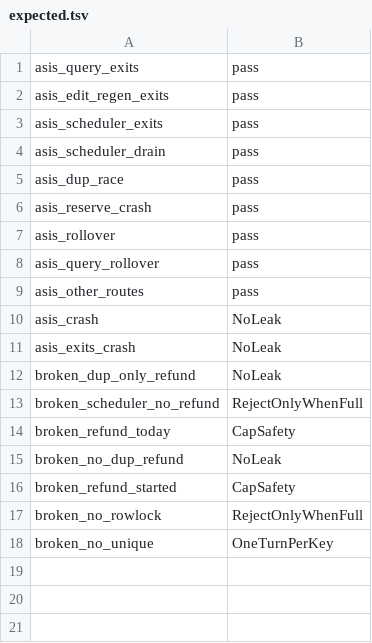
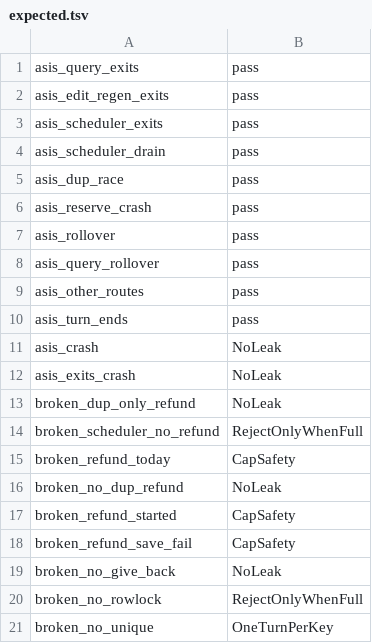
Before and after one commit to iadr-dev/Miru, a TSV file: .claude/skills/chat-quota-model/model/expected.tsv, drawn as a sheet; the diff names each change by its address in the sheet, - before the commit and + after, or states it on an @@ line.

Commit message:
chore(claude): model the failed-turn refund in the chat quota model (#434)
PR #432 gives a started turn's chat back when its run raises with no
answer, and keeps it on a cancel, the unattended time limit, or a failed
save. The model now lets every started turn end those four ways
(TurnEnd), replaces RefundStarted with GiveBackOn = {"run_failed"},
counts only spending turns in CapSafety and NoLeak, and moves the sync
commit to 7207475 with the shifted line citations.

New scenarios: asis_turn_ends (pass), broken_no_give_back (NoLeak, the
code before #432), broken_refund_save_fail (CapSafety, why a failed
save keeps the unit). broken_refund_started now gives back on every end.

```diff
--- a/.claude/skills/chat-quota-model/model/expected.tsv
+++ b/.claude/skills/chat-quota-model/model/expected.tsv
+row 10: asis_turn_ends | pass
+row 18: broken_refund_save_fail | CapSafety
+row 19: broken_no_give_back | NoLeak
```
Also changed, not shown: 23 other files.
